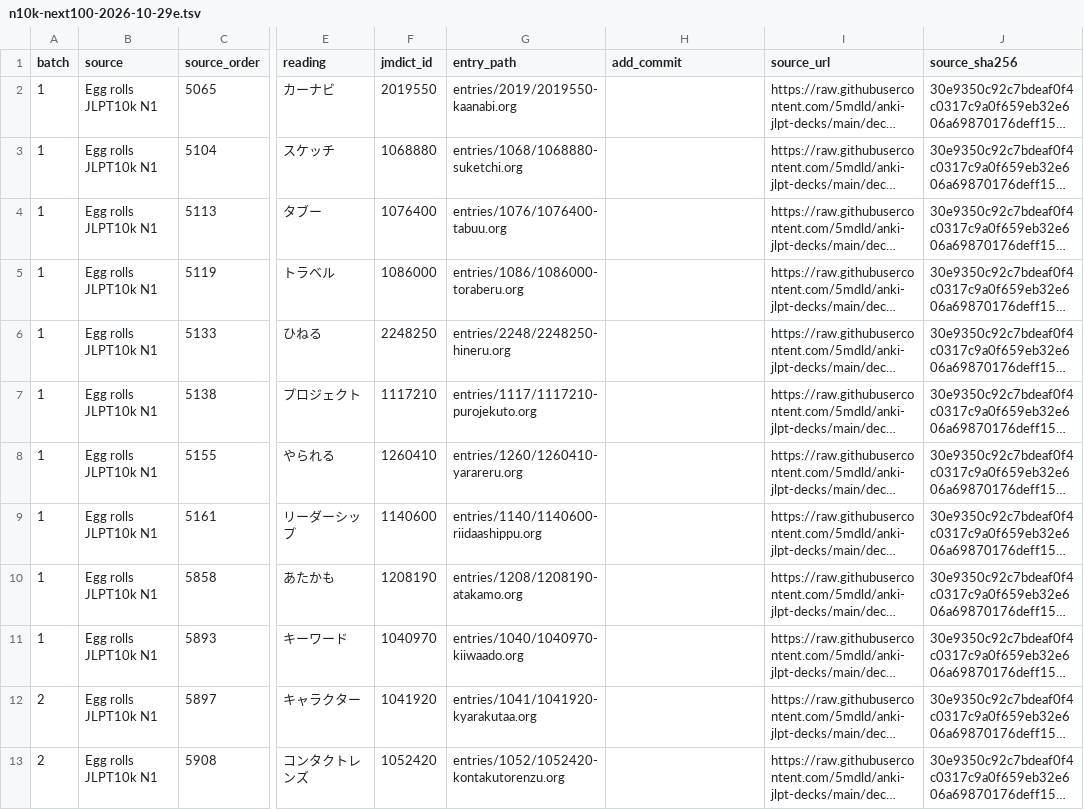
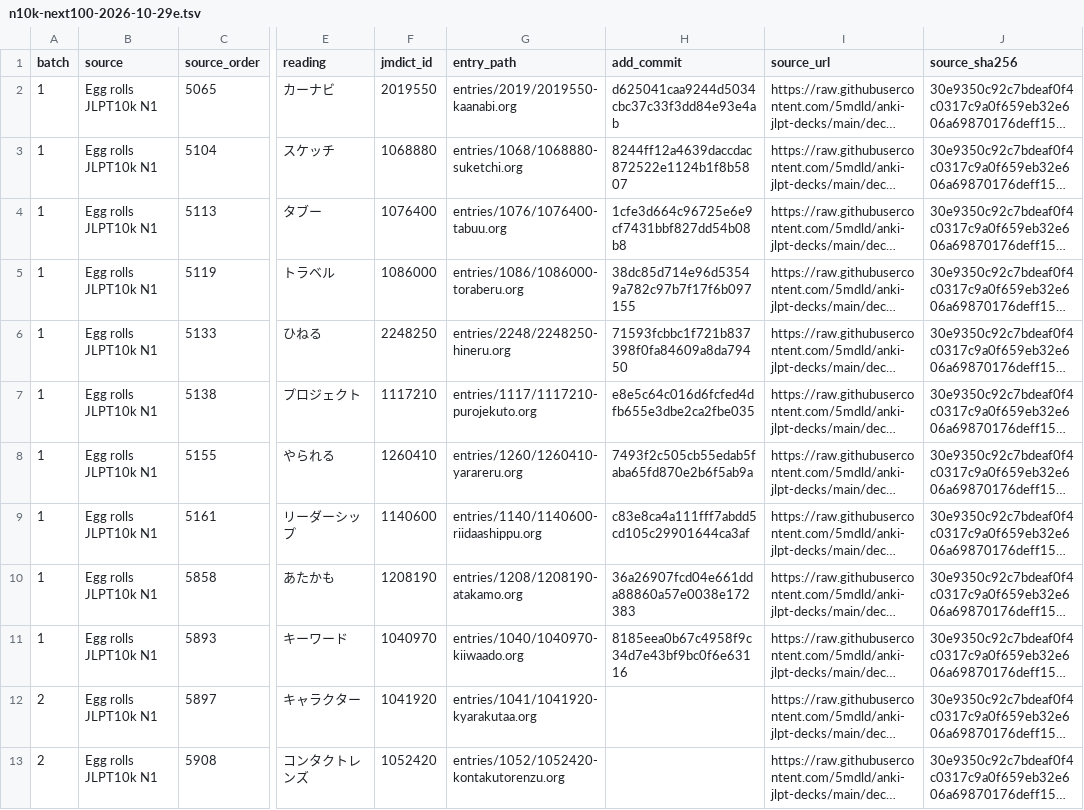
Before and after one commit to shogi-dojo/jibiki, a TSV file: docs/n10k-next100-2026-10-29e.tsv, drawn as a sheet; only a part is shown, gaps mark what is left out; long unchanged cells end in …; the diff names each change by its address in the sheet, - before the commit and + after, or states it on an @@ line.

Commit message:
docs: record 10 completed vocabulary entries in ninth set

```diff
--- a/docs/n10k-next100-2026-10-29e.tsv
+++ b/docs/n10k-next100-2026-10-29e.tsv
-H2 (add_commit): (empty)
+H2 (add_commit): d625041caa9244d5034cbc37c33f3dd84e93e4ab
-H3 (add_commit): (empty)
+H3 (add_commit): 8244ff12a4639daccdac872522e1124b1f8b5807
-H4 (add_commit): (empty)
+H4 (add_commit): 1cfe3d664c96725e6e9cf7431bbf827dd54b08b8
-H5 (add_commit): (empty)
+H5 (add_commit): 38dc85d714e96d53549a782c97b7f17f6b097155
-H6 (add_commit): (empty)
+H6 (add_commit): 71593fcbbc1f721b837398f0fa84609a8da79450
-H7 (add_commit): (empty)
+H7 (add_commit): e8e5c64c016d6fcfed4dfb655e3dbe2ca2fbe035
-H8 (add_commit): (empty)
+H8 (add_commit): 7493f2c505cb55edab5faba65fd870e2b6f5ab9a
-H9 (add_commit): (empty)
+H9 (add_commit): c83e8ca4a111fff7abdd5cd105c29901644ca3af
-H10 (add_commit): (empty)
+H10 (add_commit): 36a26907fcd04e661dda88860a57e0038e172383
-H11 (add_commit): (empty)
+H11 (add_commit): 8185eea0b67c4958f9c34d7e43bf9bc0f6e63116
```
Also changed, not shown: 1 other file.
